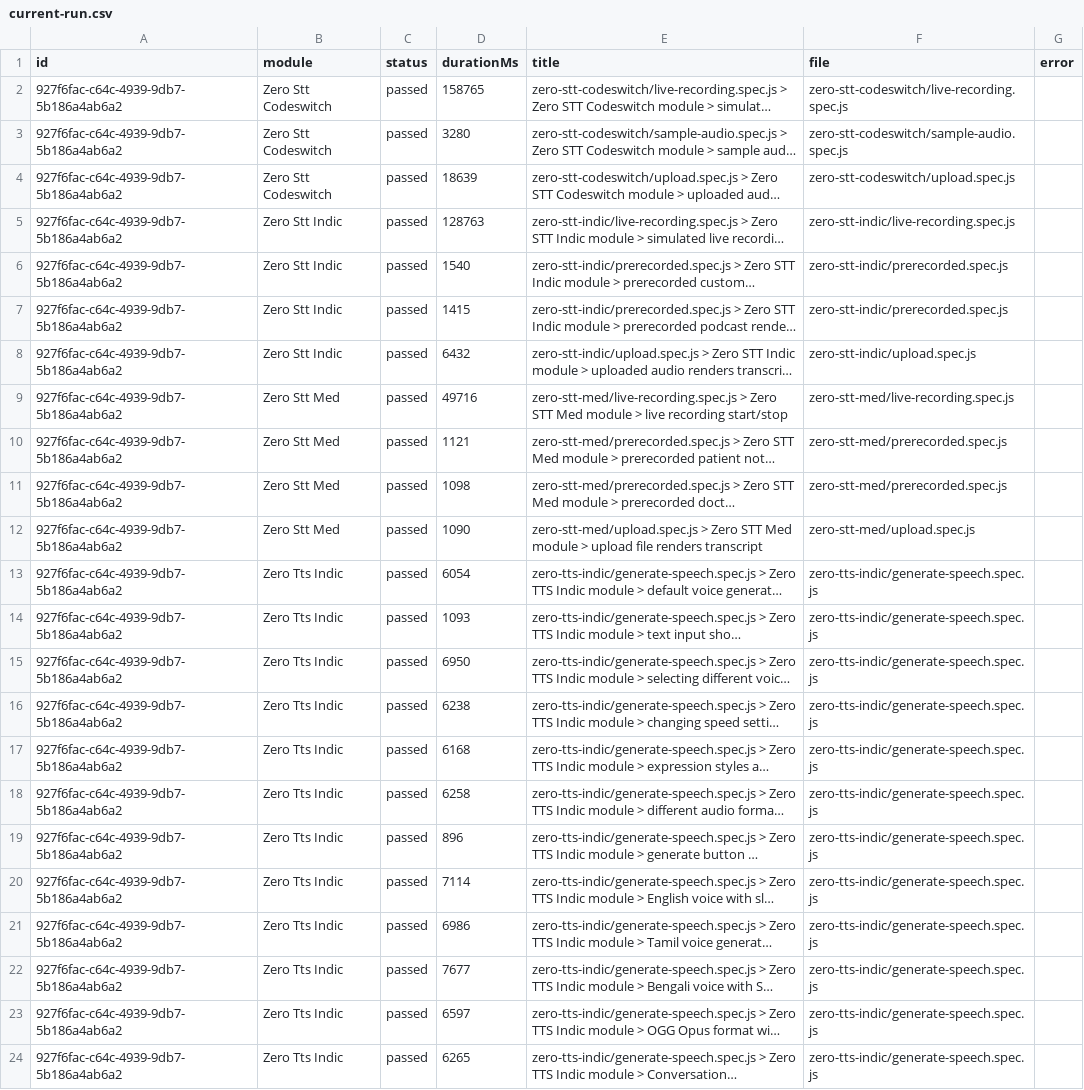
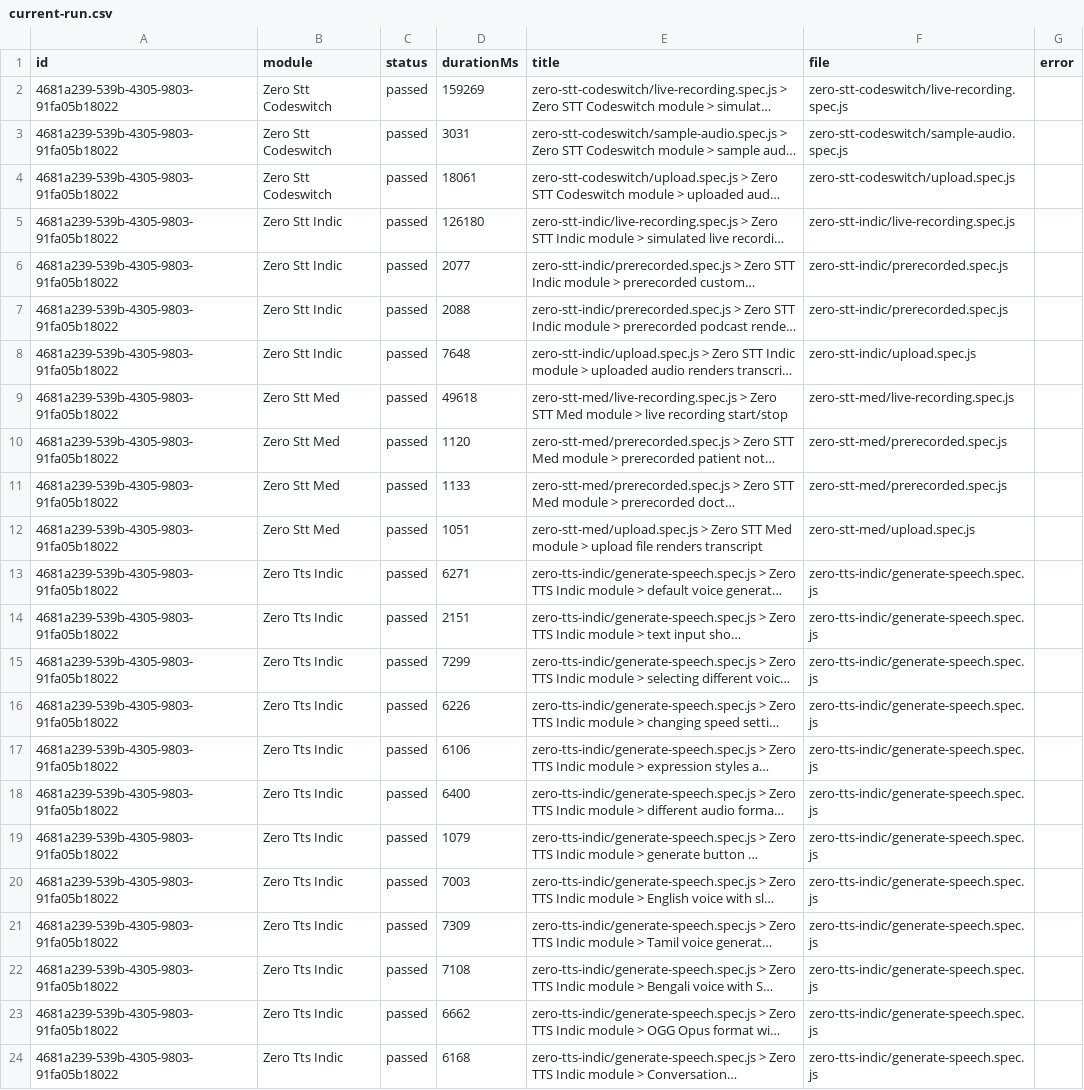
Before and after one commit to Shunyalabsai/widgets-automation, a CSV file: docs/exports/current-run.csv, drawn as a sheet; long unchanged cells end in …; the diff names each change by its address in the sheet, - before the commit and + after, or states it on an @@ line.

```diff
--- a/docs/exports/current-run.csv
+++ b/docs/exports/current-run.csv
-A2:A24 (id): 927f6fac-c64c-4939-9db7-5b186a4ab6a2
+A2:A24 (id): 4681a239-539b-4305-9803-91fa05b18022
-D2 (durationMs): 158765
+D2 (durationMs): 159269
-D3 (durationMs): 3280
+D3 (durationMs): 3031
-D4 (durationMs): 18639
+D4 (durationMs): 18061
-D5 (durationMs): 128763
+D5 (durationMs): 126180
-D6 (durationMs): 1540
+D6 (durationMs): 2077
-D7 (durationMs): 1415
+D7 (durationMs): 2088
-D8 (durationMs): 6432
+D8 (durationMs): 7648
-D9 (durationMs): 49716
+D9 (durationMs): 49618
-D10 (durationMs): 1121
+D10 (durationMs): 1120
-D11 (durationMs): 1098
+D11 (durationMs): 1133
-D12 (durationMs): 1090
+D12 (durationMs): 1051
-D13 (durationMs): 6054
+D13 (durationMs): 6271
-D14 (durationMs): 1093
+D14 (durationMs): 2151
-D15 (durationMs): 6950
+D15 (durationMs): 7299
-D16 (durationMs): 6238
+D16 (durationMs): 6226
-D17 (durationMs): 6168
+D17 (durationMs): 6106
-D18 (durationMs): 6258
+D18 (durationMs): 6400
-D19 (durationMs): 896
+D19 (durationMs): 1079
-D20 (durationMs): 7114
+D20 (durationMs): 7003
-D21 (durationMs): 6986
+D21 (durationMs): 7309
-D22 (durationMs): 7677
+D22 (durationMs): 7108
-D23 (durationMs): 6597
+D23 (durationMs): 6662
-D24 (durationMs): 6265
+D24 (durationMs): 6168
```
Also changed, not shown: docs/exports/all-runs-summary.csv, 2 other files.
